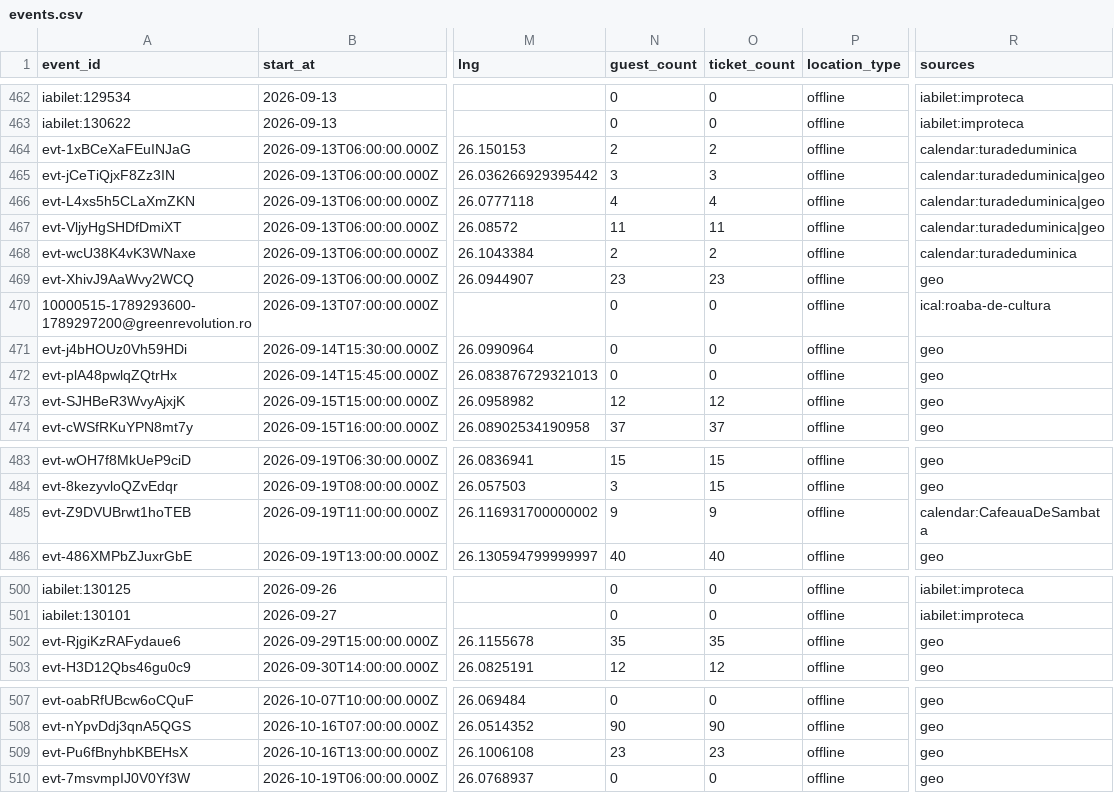
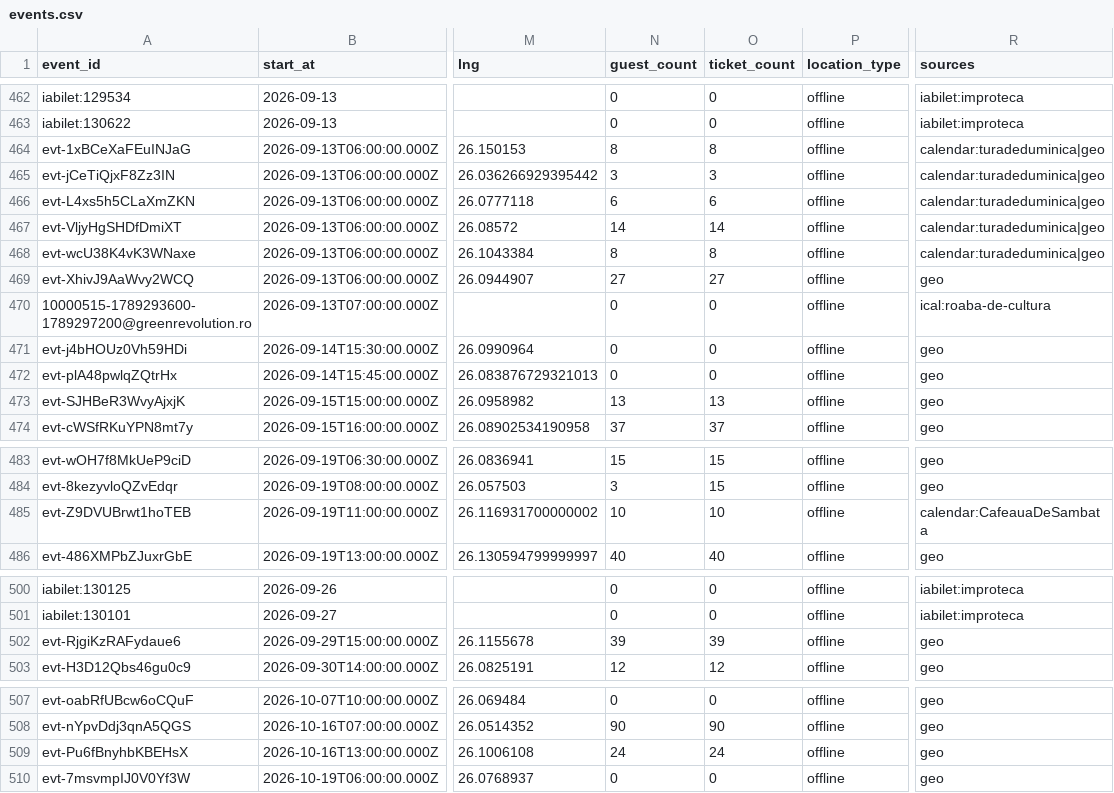
Before and after one commit to FlorinPopaCodes/bucharest-meetup-tracker, a CSV file: data/events.csv, drawn as a sheet; only a part is shown, gaps mark what is left out; the diff names each change by its address in the sheet, - before the commit and + after, or states it on an @@ line.

```diff
--- a/data/events.csv
+++ b/data/events.csv
-N464 (guest_count): 2
+N464 (guest_count): 8
-O464 (ticket_count): 2
+O464 (ticket_count): 8
-R464 (sources): calendar:turadeduminica
+R464 (sources): calendar:turadeduminica|geo
-N466 (guest_count): 4
+N466 (guest_count): 6
-O466 (ticket_count): 4
+O466 (ticket_count): 6
-N467 (guest_count): 11
+N467 (guest_count): 14
-O467 (ticket_count): 11
+O467 (ticket_count): 14
-N468 (guest_count): 2
+N468 (guest_count): 8
-O468 (ticket_count): 2
+O468 (ticket_count): 8
-R468 (sources): calendar:turadeduminica
+R468 (sources): calendar:turadeduminica|geo
-N469 (guest_count): 23
+N469 (guest_count): 27
-O469 (ticket_count): 23
+O469 (ticket_count): 27
-N473 (guest_count): 12
+N473 (guest_count): 13
-O473 (ticket_count): 12
+O473 (ticket_count): 13
-N485 (guest_count): 9
+N485 (guest_count): 10
-O485 (ticket_count): 9
+O485 (ticket_count): 10
-N502 (guest_count): 35
+N502 (guest_count): 39
-O502 (ticket_count): 35
+O502 (ticket_count): 39
-N509 (guest_count): 23
+N509 (guest_count): 24
-O509 (ticket_count): 23
+O509 (ticket_count): 24
```
Also changed, not shown: 3 other files.
